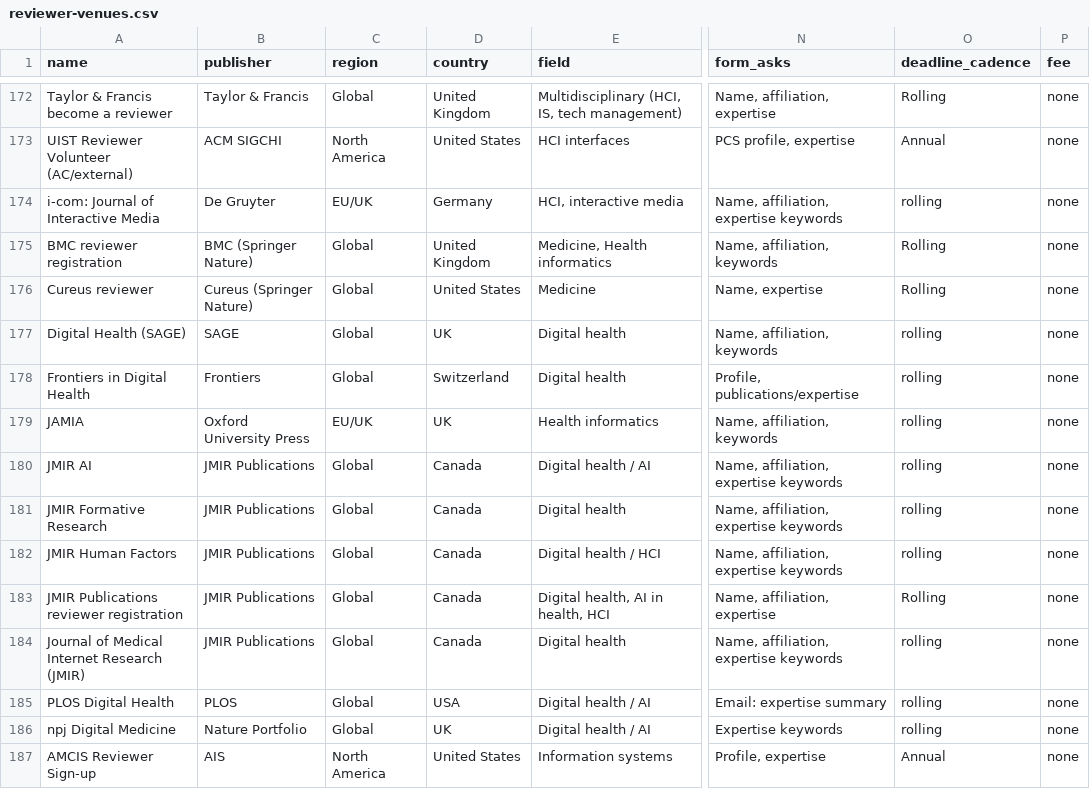
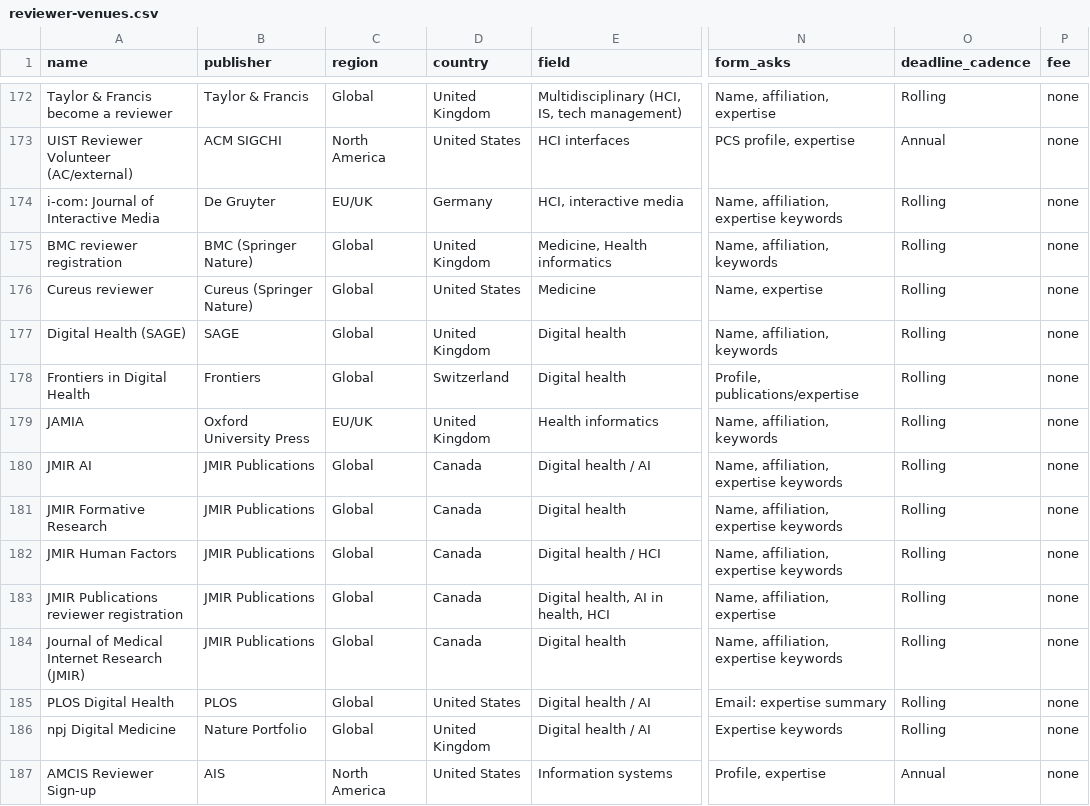
Before and after one commit to itsryanarmani/skills, a CSV file: journal-reviewer-applications/reviewer-venues.csv, drawn as a sheet; only a part is shown, gaps mark what is left out; the diff covers the shown part only; the diff names each change by its address in the sheet, - before the commit and + after, or states it on an @@ line.

```diff
--- a/journal-reviewer-applications/reviewer-venues.csv
+++ b/journal-reviewer-applications/reviewer-venues.csv
-O174 (deadline_cadence): rolling
+O174 (deadline_cadence): Rolling
-D177 (country): UK
+D177 (country): United Kingdom
-O177:O182 (deadline_cadence): rolling
+O177:O182 (deadline_cadence): Rolling
-D179 (country): UK
+D179 (country): United Kingdom
-O184:O186 (deadline_cadence): rolling
+O184:O186 (deadline_cadence): Rolling
-D185 (country): USA
+D185 (country): United States
-D186 (country): UK
+D186 (country): United Kingdom
```
Also changed, not shown: 164 edited cells elsewhere in this file, 1 other file.
